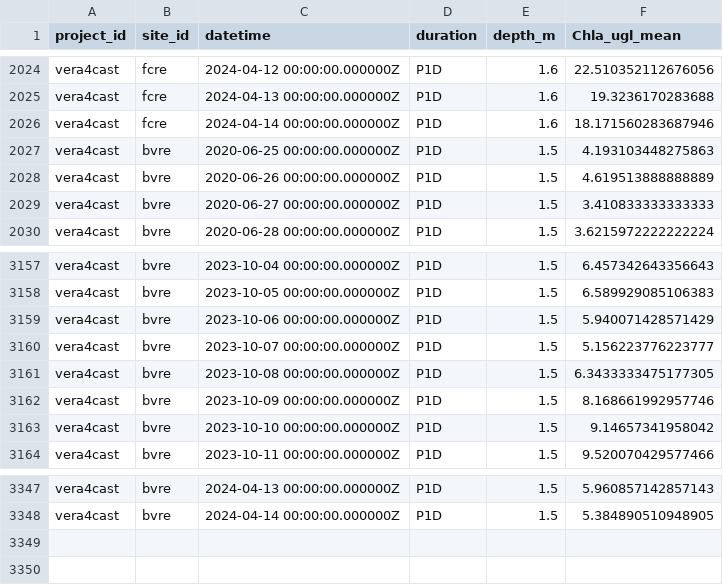
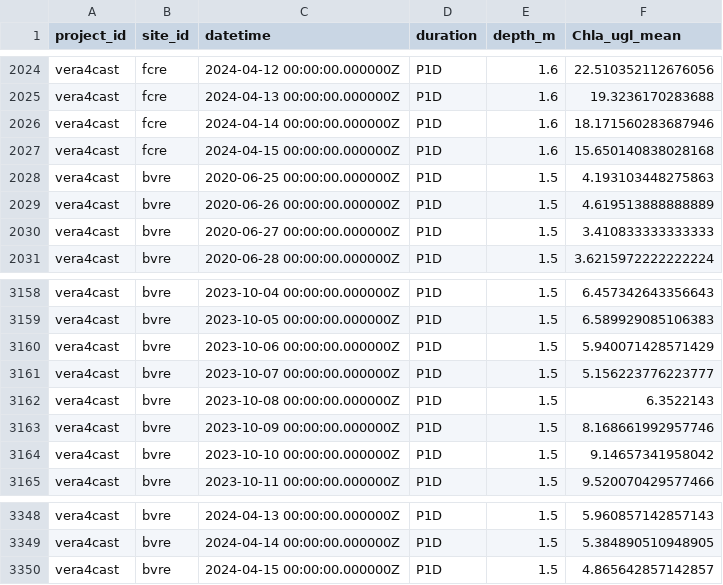
Before and after one commit to Sandiroc/ForecastingHABs_VERA_Challenge, a CSV file: data/formatted_2024-04-15.csv, drawn as a sheet; only a part is shown, gaps mark what is left out.

```diff
--- a/data/formatted_2024-04-15.csv
+++ b/data/formatted_2024-04-15.csv
@@ -2026,2 +2026,3 @@ vera4cast,fcre,2024-04-13 00:00:00.000000Z,P1D,1.6,19.3236170283688
 vera4cast,fcre,2024-04-14 00:00:00.000000Z,P1D,1.6,18.171560283687946
+vera4cast,fcre,2024-04-15 00:00:00.000000Z,P1D,1.6,15.650140838028168
 vera4cast,bvre,2020-06-25 00:00:00.000000Z,P1D,1.5,4.193103448275863
@@ -3160,3 +3161,3 @@ vera4cast,bvre,2023-10-06 00:00:00.000000Z,P1D,1.5,5.940071428571429
 vera4cast,bvre,2023-10-07 00:00:00.000000Z,P1D,1.5,5.156223776223777
-vera4cast,bvre,2023-10-08 00:00:00.000000Z,P1D,1.5,6.3433333475177305
+vera4cast,bvre,2023-10-08 00:00:00.000000Z,P1D,1.5,6.3522143
 vera4cast,bvre,2023-10-09 00:00:00.000000Z,P1D,1.5,8.168661992957746
@@ -3348 +3349,2 @@ vera4cast,bvre,2024-04-13 00:00:00.000000Z,P1D,1.5,5.960857142857143
 vera4cast,bvre,2024-04-14 00:00:00.000000Z,P1D,1.5,5.384890510948905
+vera4cast,bvre,2024-04-15 00:00:00.000000Z,P1D,1.5,4.865642857142857
```
Also changed, not shown: data/bvre_data2024-04-15.csv, data/fcre_data2024-04-15.csv, 4 other files.
